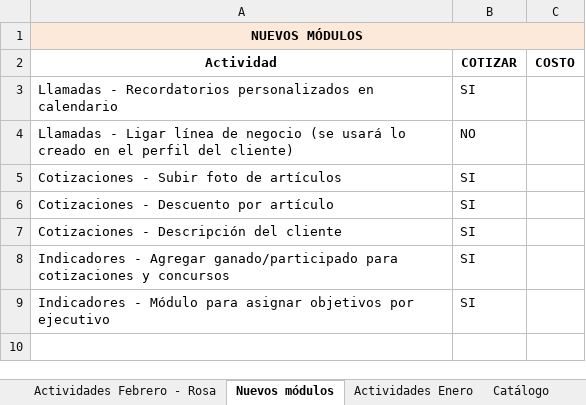
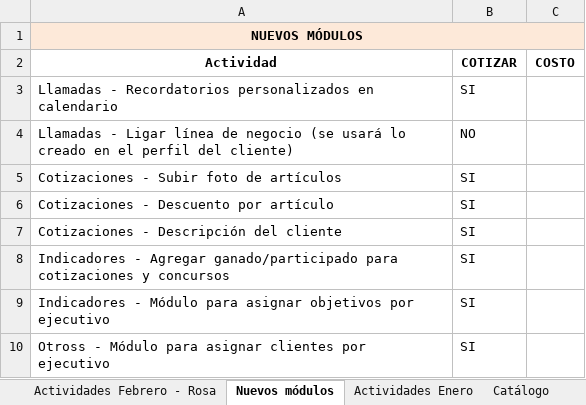
Before and after one commit to toniosoto26/CRM-Socia, an Excel workbook: Scrum.xlsx, sheet Nuevos módulos, drawn as a sheet; values as stored, in another font and other column widths than the file's, no borders; the diff names each change by its address in the sheet, - before the commit and + after, or states it on an @@ line.

```diff
--- a/Scrum.xlsx (sheet Nuevos módulos)
+++ b/Scrum.xlsx (sheet Nuevos módulos)
+row 10: Otross - Módulo para asignar clientes por ejecutivo | SI
```
Also changed, not shown: sheet Actividades Febrero - Mario, sheet Actividades Febrero - Rosa, 6 other files.
